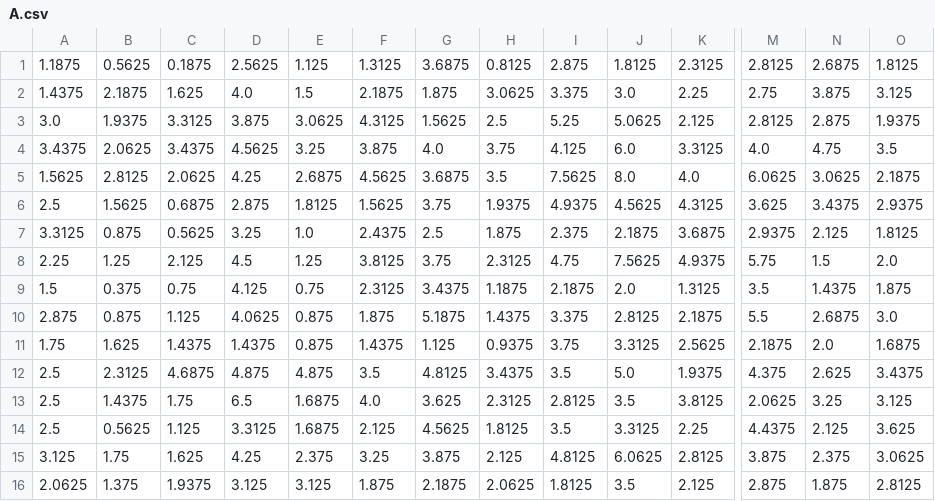
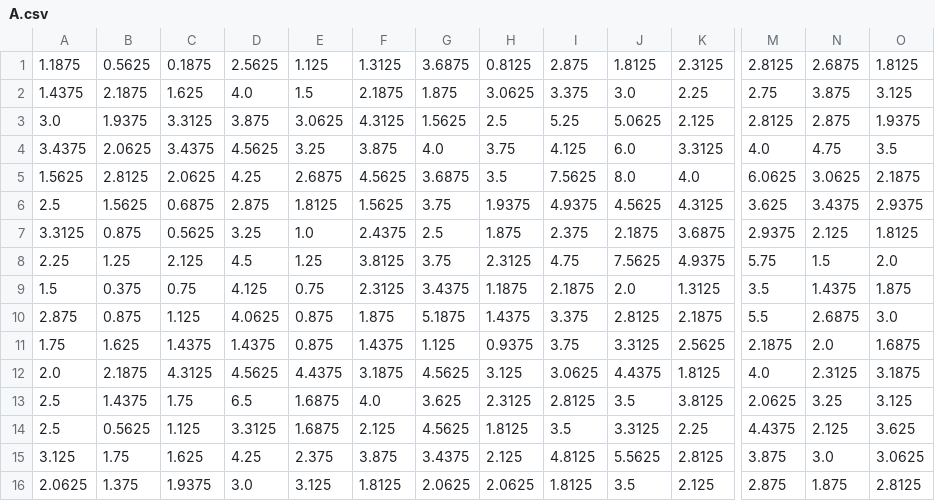
Before and after one commit to drvinceknight/vainglory-analysis, a CSV file: A.csv, drawn as a sheet; only a part is shown, gaps mark what is left out; removed rows and columns are numbered as before the commit, all else as after; rows hold the shown columns only; the diff names each change by its address in the sheet, - before the commit and + after, or states it on an @@ line.

Commit message:
New scraped data

```diff
--- a/A.csv
+++ b/A.csv
-row 12: 2.5 | 2.3125 | 4.6875 | 4.875 | 4.875 | 3.5 | 4.8125 | 3.4375 | 3.5 | 5.0 | 1.9375 | 4.375 | 2.625 | 3.4375
+row 12: 2.0 | 2.1875 | 4.3125 | 4.5625 | 4.4375 | 3.1875 | 4.5625 | 3.125 | 3.0625 | 4.4375 | 1.8125 | 4.0 | 2.3125 | 3.1875
-F15: 3.25
+F15: 3.875
-G15: 3.875
+G15: 3.4375
-J15: 6.0625
+J15: 5.5625
-N15: 2.375
+N15: 3.0
-D16: 3.125
+D16: 3.0
-F16: 1.875
+F16: 1.8125
-G16: 2.1875
+G16: 2.0625
```
Also changed, not shown: A-02.csv, B.csv, 31 other files.
